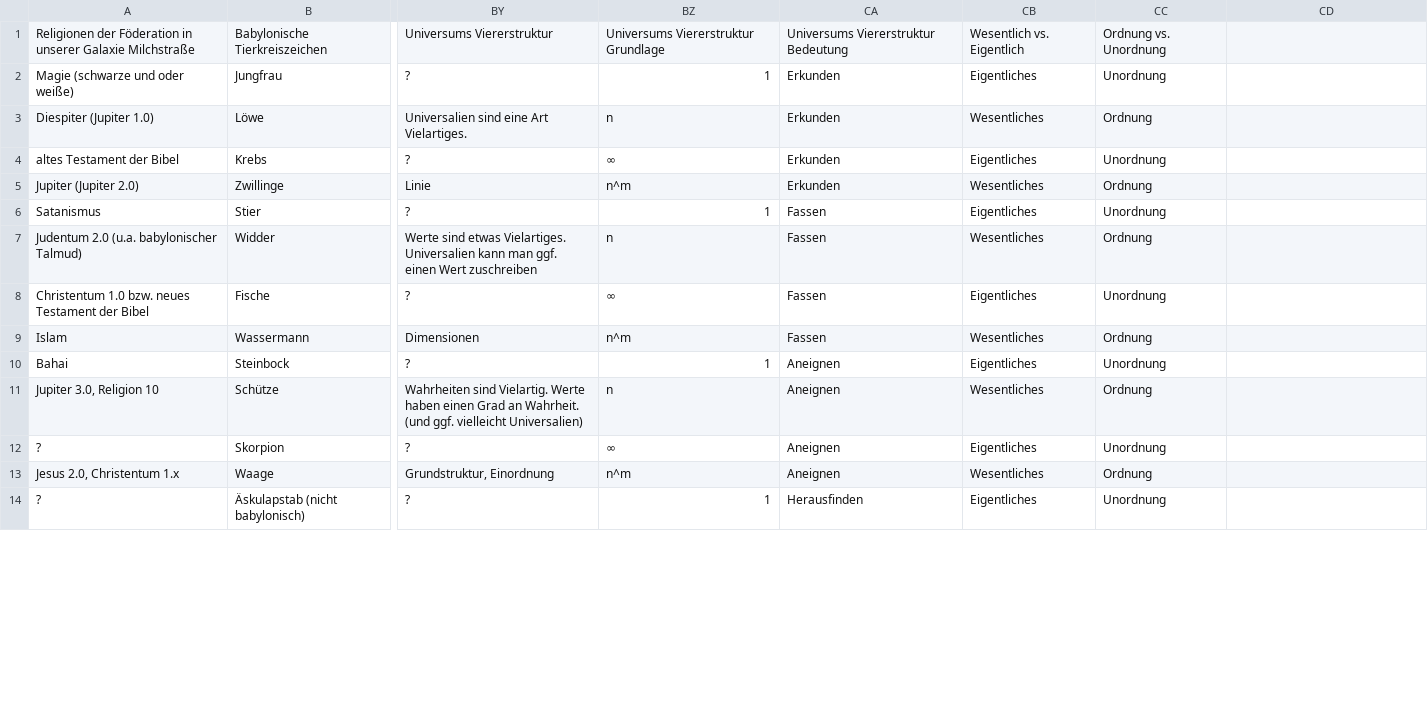
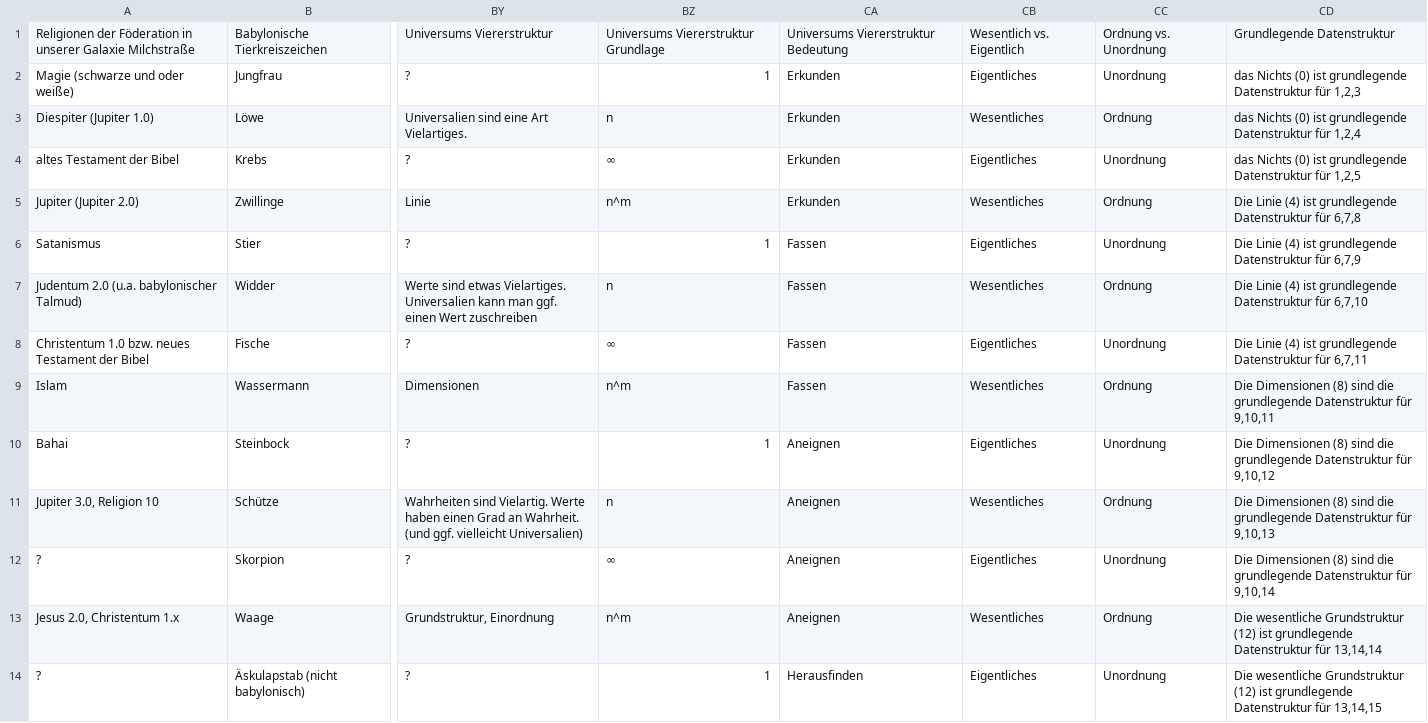
Before and after one commit to githubuser2000/reta.old.repaired, a CSV file: religion.csv, drawn as a sheet; only a part is shown, gaps mark what is left out; the diff covers the shown part only; the diff names each change by its address in the sheet, - before the commit and + after, or states it on an @@ line.

```diff
--- a/religion.csv
+++ b/religion.csv
-CD1: (empty)
+CD1: Grundlegende Datenstruktur
-CD2: (empty)
+CD2: das Nichts (0) ist grundlegende Datenstruktur für 1,2,3
-CD3: (empty)
+CD3: das Nichts (0) ist grundlegende Datenstruktur für 1,2,4
-CD4: (empty)
+CD4: das Nichts (0) ist grundlegende Datenstruktur für 1,2,5
-CD5: (empty)
+CD5: Die Linie (4) ist grundlegende Datenstruktur für 6,7,8
-CD6: (empty)
+CD6: Die Linie (4) ist grundlegende Datenstruktur für 6,7,9
-CD7: (empty)
+CD7: Die Linie (4) ist grundlegende Datenstruktur für 6,7,10
-CD8: (empty)
+CD8: Die Linie (4) ist grundlegende Datenstruktur für 6,7,11
-CD9: (empty)
+CD9: Die Dimensionen (8) sind die grundlegende Datenstruktur für 9,10,11
-CD10: (empty)
+CD10: Die Dimensionen (8) sind die grundlegende Datenstruktur für 9,10,12
-CD11: (empty)
+CD11: Die Dimensionen (8) sind die grundlegende Datenstruktur für 9,10,13
-CD12: (empty)
+CD12: Die Dimensionen (8) sind die grundlegende Datenstruktur für 9,10,14
-CD13: (empty)
+CD13: Die wesentliche Grundstruktur (12) ist grundlegende Datenstruktur für 13,14,14
-CD14: (empty)
+CD14: Die wesentliche Grundstruktur (12) ist grundlegende Datenstruktur für 13,14,15
```
Also changed, not shown: 14 edited cells elsewhere in this file, 3 other files.
